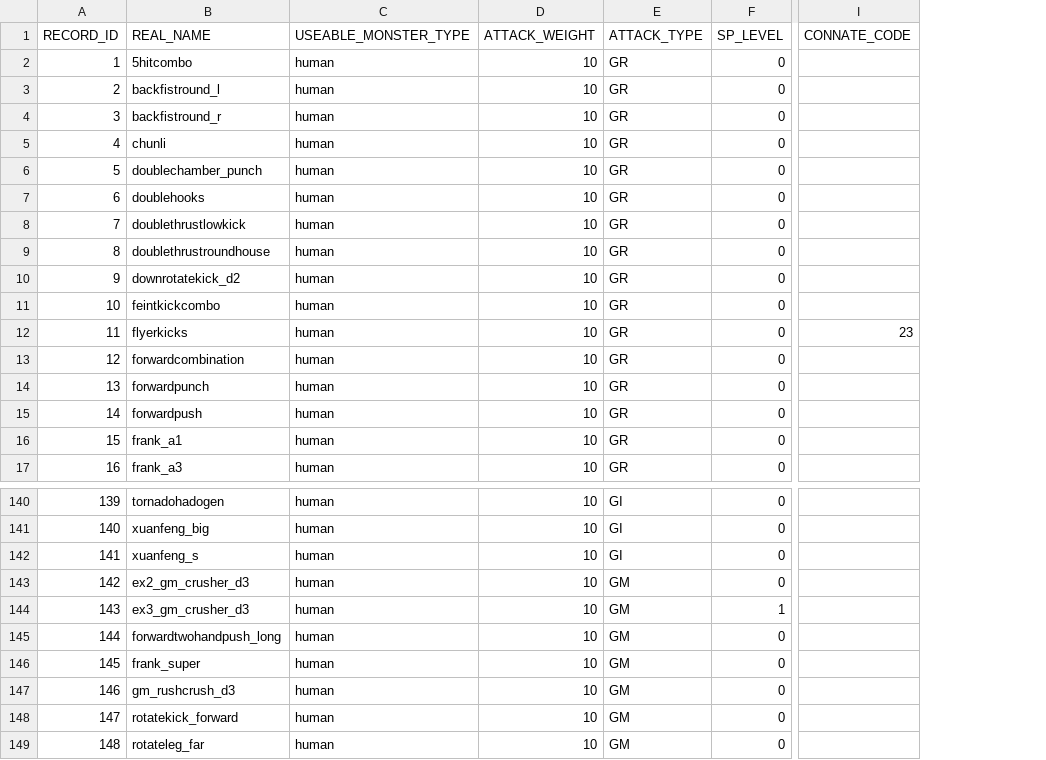
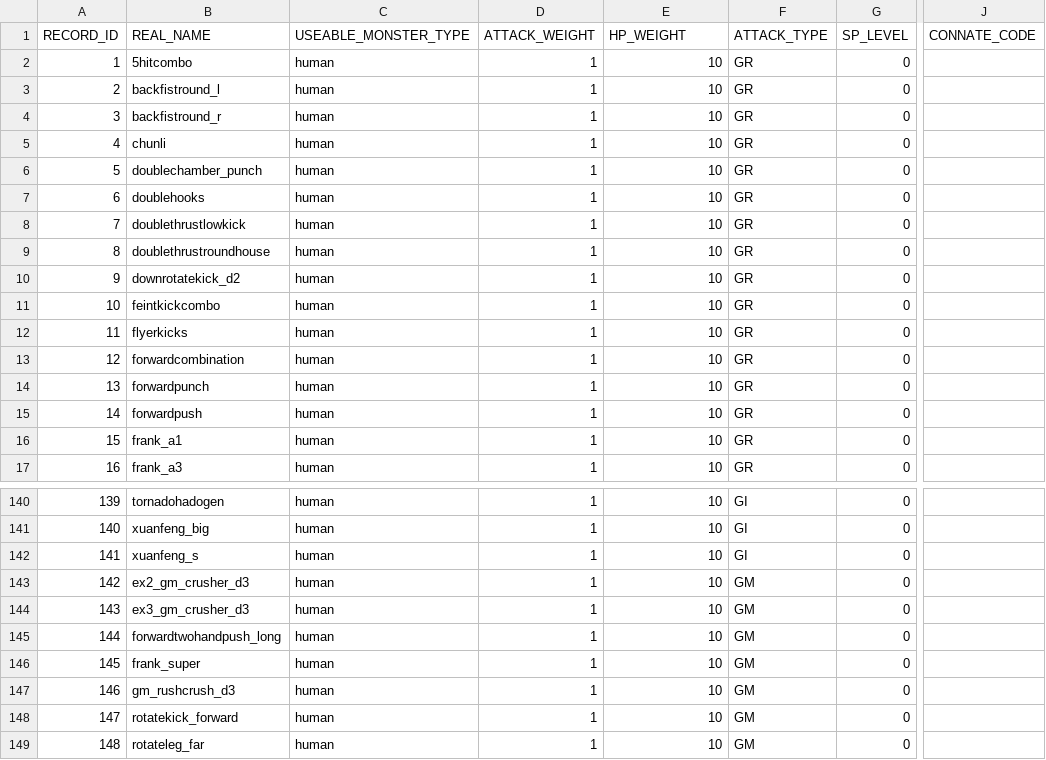
Before and after one commit to bodacheng/MComat, a CSV file: Assets/Resources/Account/mst_skill.csv, drawn as a sheet; only a part is shown, gaps mark what is left out; addresses are those after the commit; the diff names each change by its address in the sheet, - before the commit and + after, or states it on an @@ line.

Commit message:
fix skill system

```diff
--- a/Assets/Resources/Account/mst_skill.csv
+++ b/Assets/Resources/Account/mst_skill.csv
+column D (ATTACK_WEIGHT), rows 2-17: all 1; rows 140-149: all 1
-E1: ATTACK_WEIGHT
+E1: HP_WEIGHT
-J12 (CONNATE_CODE): 23
+J12 (CONNATE_CODE): (empty)
-G144 (SP_LEVEL): 1
+G144 (SP_LEVEL): 0
```
Also changed, not shown: 23 other files.
